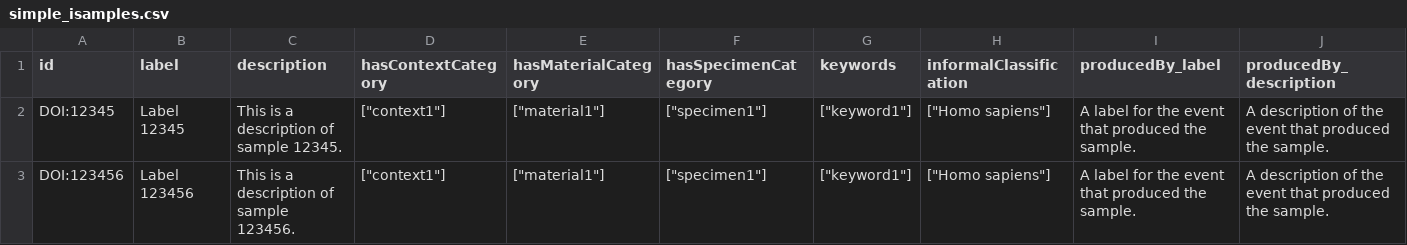
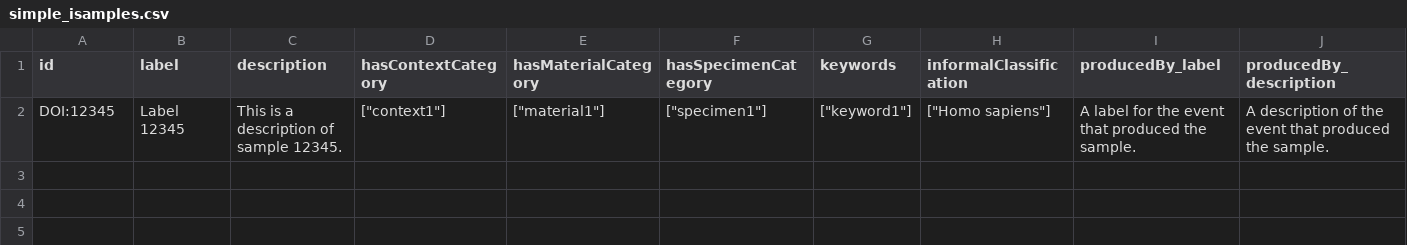
Before and after one commit to isamplesorg/csv_import_test, a CSV file: simple_isamples.csv, drawn as a sheet; only a part is shown; rows hold the shown columns only; the diff names each change by its address in the sheet, - before the commit and + after, or states it on an @@ line.

Commit message:
Revert "Add another sample"
This reverts commit 5c2672de63acf7377d18dfd1cee76e8fe4f84440.

```diff
--- a/simple_isamples.csv
+++ b/simple_isamples.csv
-row 3: DOI:123456 | Label 123456 | This is a description of sample 123456. | ["context1"] | ["material1"] | ["specimen1"] | ["keyword1"] | ["Homo sapiens"] | A label for the event that produced the sample. | A description of the event that produced the sample.
```
